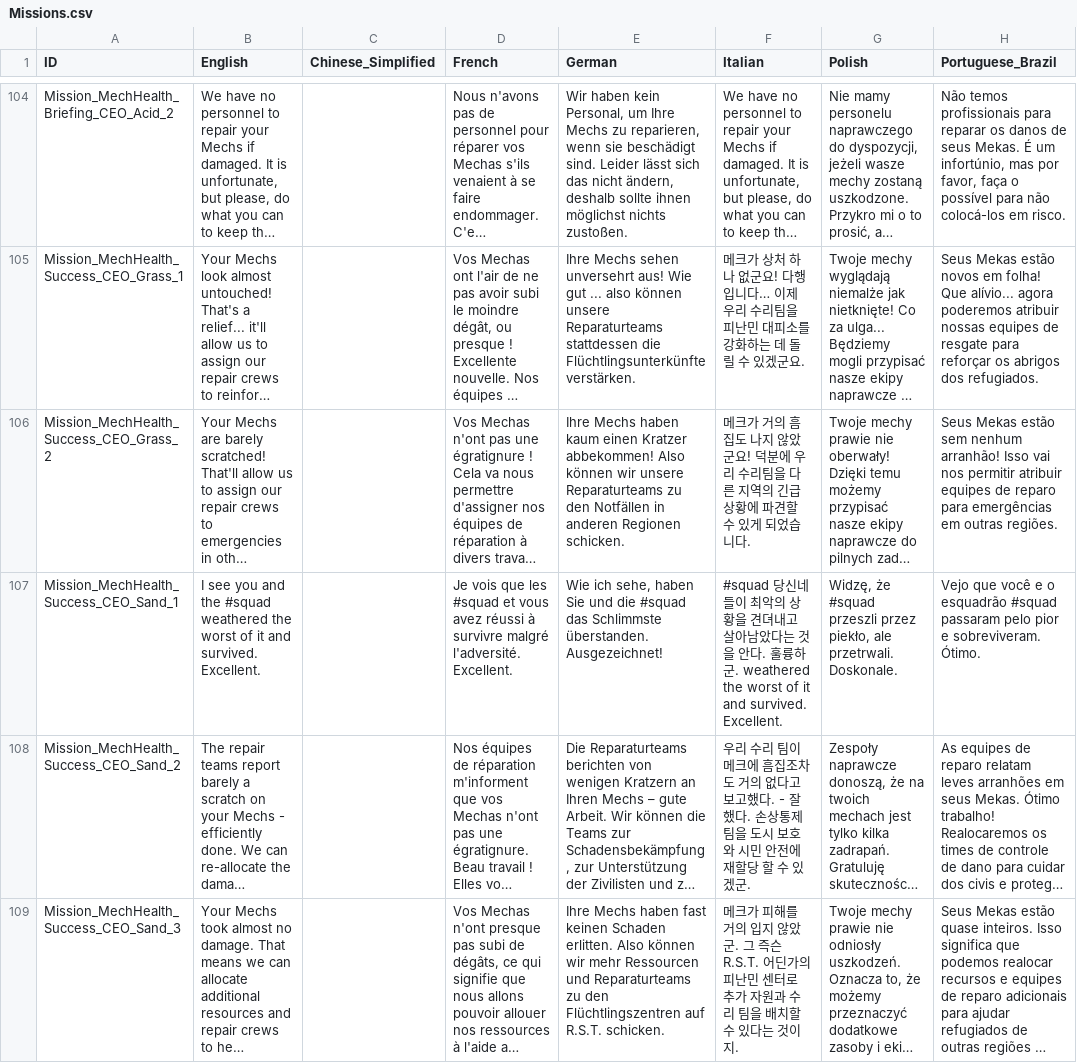
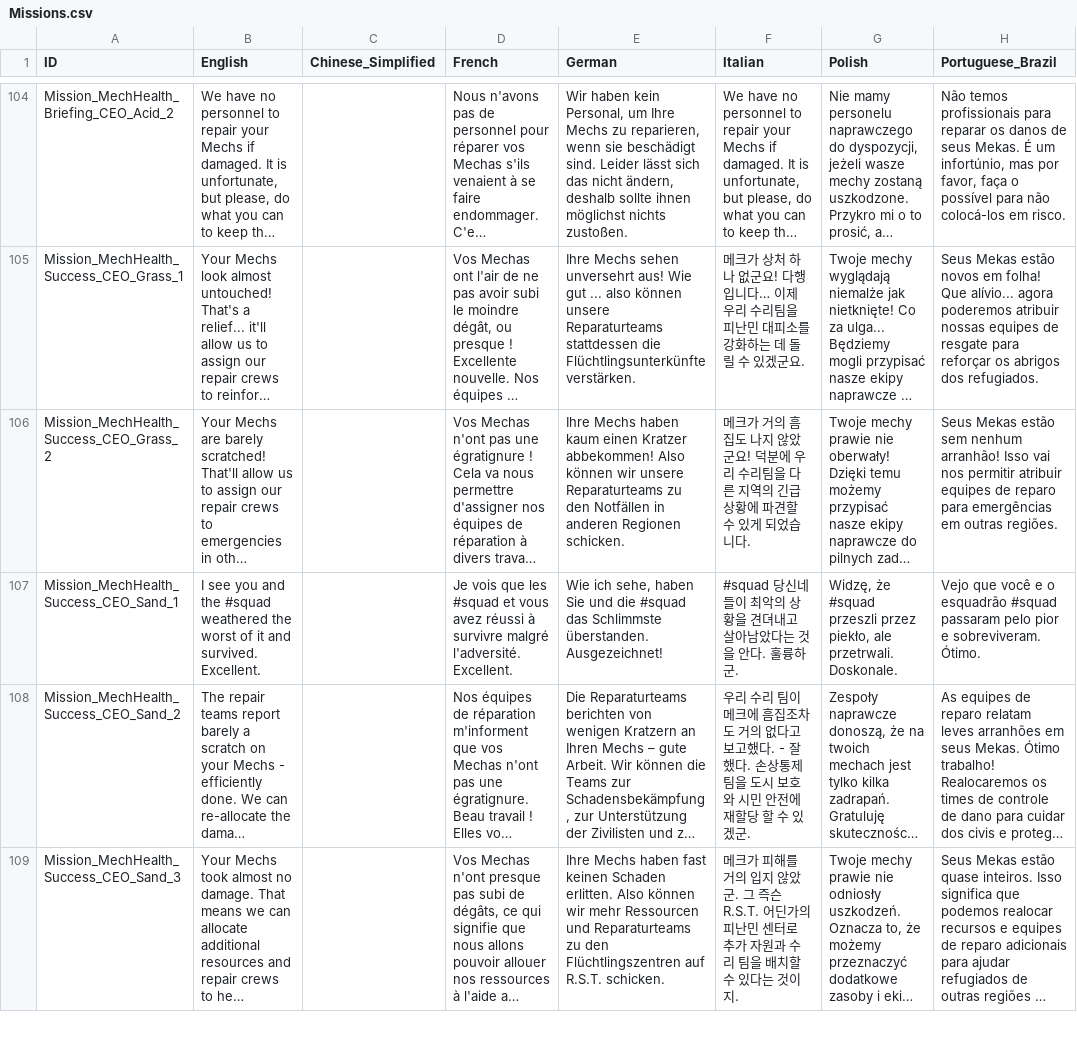
Before and after one commit to marona42/ITBKoreanPatch, a CSV file: scripts/localization/Missions.csv, drawn as a sheet; only a part is shown, gaps mark what is left out; long unchanged cells end in …; the diff covers the shown part only; the diff names each change by its address in the sheet, - before the commit and + after, or states it on an @@ line.

Commit message:
clean eng text

```diff
--- a/scripts/localization/Missions.csv
+++ b/scripts/localization/Missions.csv
-F107 (Italian): …륭하군. weathered the worst of it and survived. Excellent.
+F107 (Italian): …륭하군.
```
Also changed, not shown: 1 edited cell elsewhere in this file.
